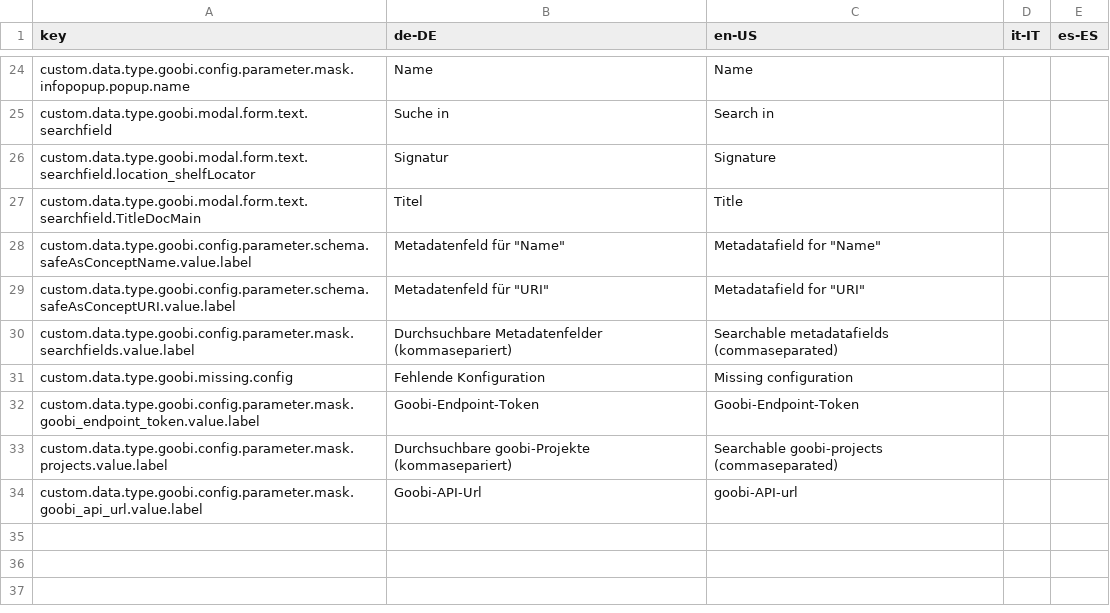
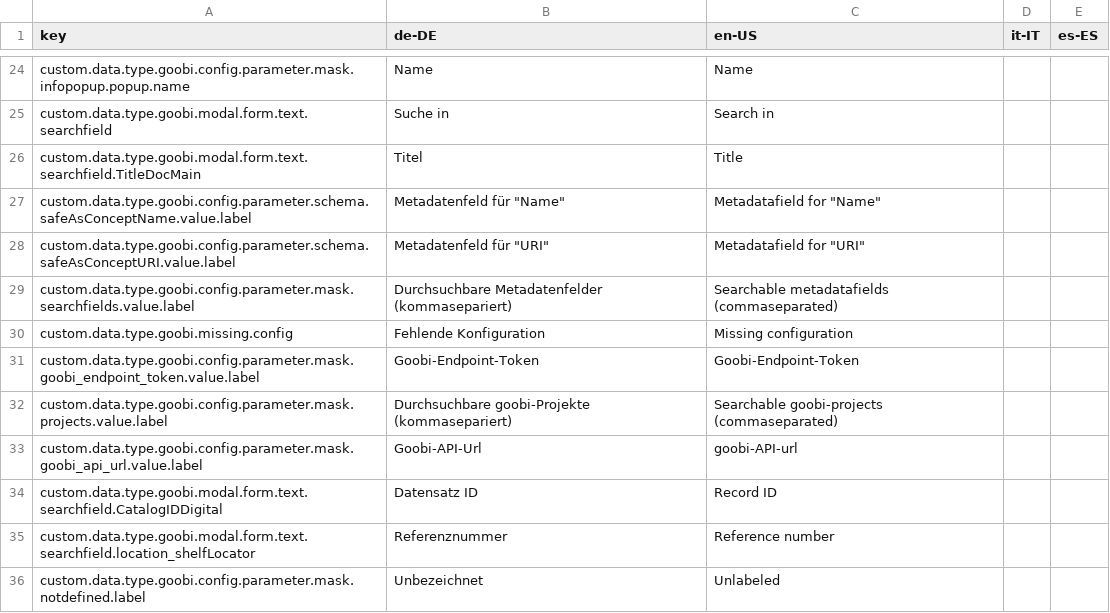
Before and after one commit to programmfabrik/easydb-custom-data-type-goobi, a CSV file: l10n/custom-data-type-goobi.csv, drawn as a sheet; only a part is shown, gaps mark what is left out.

```diff
--- a/l10n/custom-data-type-goobi.csv
+++ b/l10n/custom-data-type-goobi.csv
@@ -25,3 +25,2 @@ custom.data.type.goobi.config.parameter.mask.infopopup.popup.name,Name,Name,,
 custom.data.type.goobi.modal.form.text.searchfield,Suche in,Search in
-custom.data.type.goobi.modal.form.text.searchfield.location_shelfLocator,Signatur,Signature
 custom.data.type.goobi.modal.form.text.searchfield.TitleDocMain,Titel,Title
@@ -34 +33,4 @@ custom.data.type.goobi.config.parameter.mask.projects.value.label,Durchsuchbare
 custom.data.type.goobi.config.parameter.mask.goobi_api_url.value.label,Goobi-API-Url,goobi-API-url
+custom.data.type.goobi.modal.form.text.searchfield.CatalogIDDigital,Datensatz ID,Record ID
+custom.data.type.goobi.modal.form.text.searchfield.location_shelfLocator,Referenznummer,Reference number
+custom.data.type.goobi.config.parameter.mask.notdefined.label,Unbezeichnet,Unlabeled
```
Also changed, not shown: 1 other file.
